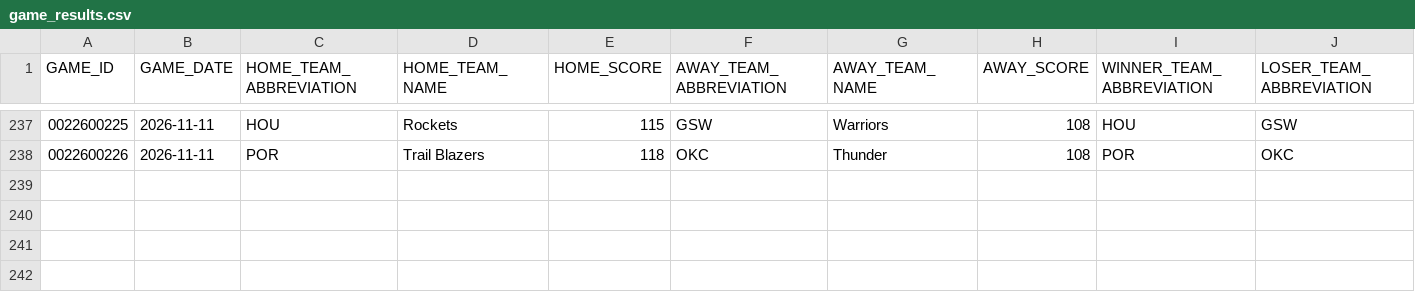
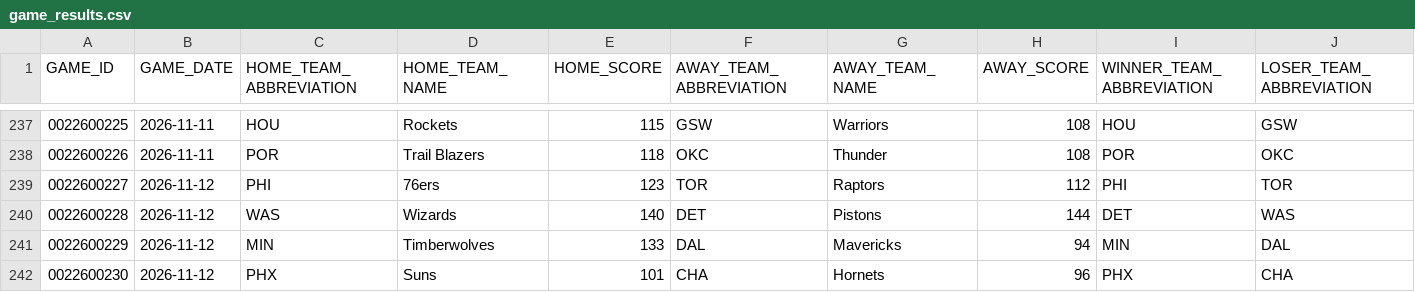
Before and after one commit to Shyesilbas/nbaModelApp, a CSV file: data/season=2026-27/processed/game_results.csv, drawn as a sheet; only a part is shown, gaps mark what is left out; rows hold the shown columns only; the diff names each change by its address in the sheet, - before the commit and + after, or states it on an @@ line.

```diff
--- a/data/season=2026-27/processed/game_results.csv
+++ b/data/season=2026-27/processed/game_results.csv
+row 239: 0022600227 | 2026-11-12 | PHI | 76ers | 123 | TOR | Raptors | 112 | PHI | TOR
+row 240: 0022600228 | 2026-11-12 | WAS | Wizards | 140 | DET | Pistons | 144 | DET | WAS
+row 241: 0022600229 | 2026-11-12 | MIN | Timberwolves | 133 | DAL | Mavericks | 94 | MIN | DAL
+row 242: 0022600230 | 2026-11-12 | PHX | Suns | 101 | CHA | Hornets | 96 | PHX | CHA
```
Also changed, not shown: data/season=2026-27/analysis/team_rosters_live.csv, data/season=2026-27/raw/player_starters.csv, 3 other files.
